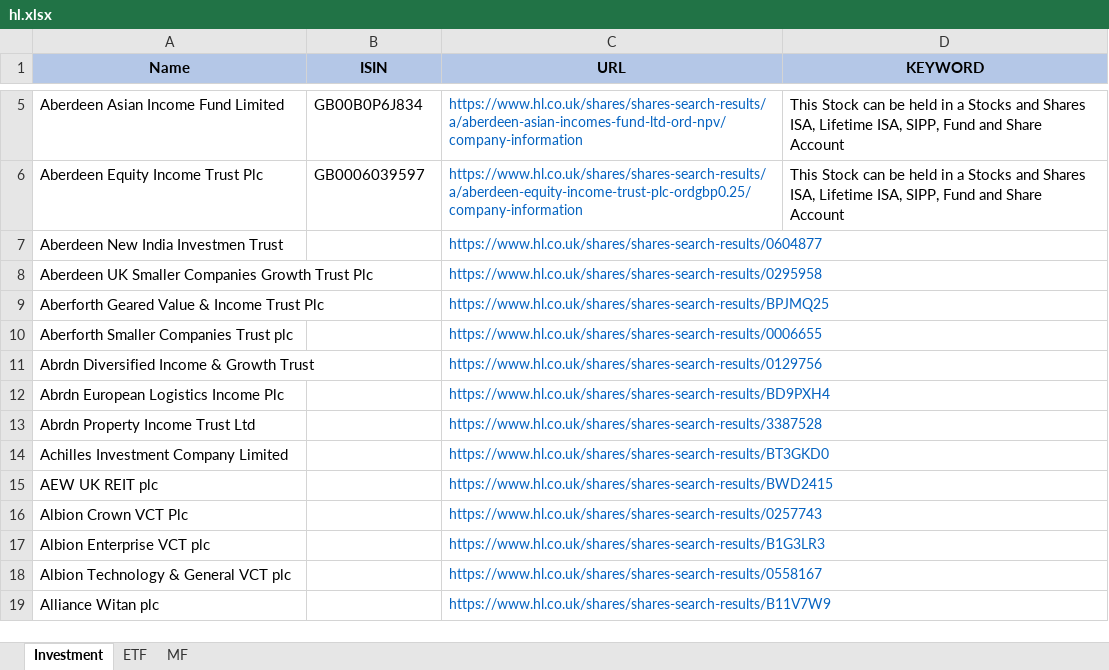
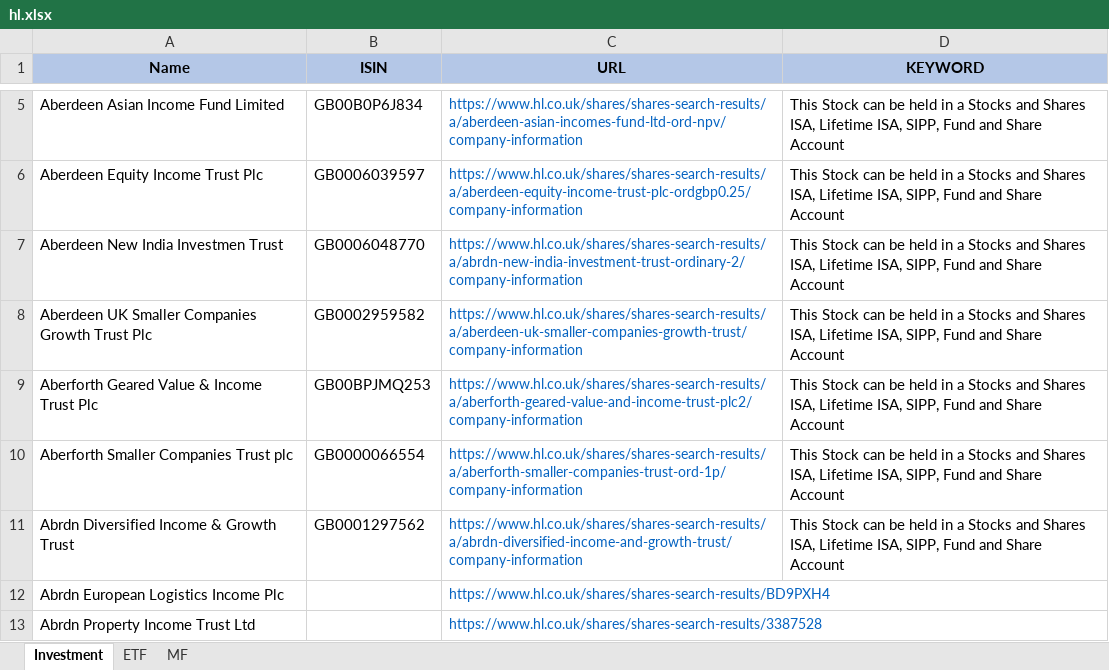
Before and after one commit to amineautomation2/concurrent, an Excel workbook: spreadsheet/hl.xlsx, sheet Investment, drawn as a sheet; only a part is shown, gaps mark what is left out; the shorter side is filled out with more unchanged rows; values as stored, in another font and other column widths than the file's, no borders; the diff names each change by its address in the sheet, - before the commit and + after, or states it on an @@ line.

```diff
--- a/spreadsheet/hl.xlsx (sheet Investment)
+++ b/spreadsheet/hl.xlsx (sheet Investment)
-B7 (ISIN): (empty)
+B7 (ISIN): GB0006048770
-C7 (URL): https://www.hl.co.uk/shares/shares-search-results/0604877
+C7 (URL): https://www.hl.co.uk/shares/shares-search-results/a/abrdn-new-india-investment-trust-ordinary-2/company-information
-D7:D11 (KEYWORD): (empty)
+D7:D11 (KEYWORD): This Stock can be held in a Stocks and Shares ISA, Lifetime ISA, SIPP, Fund and Share Account
-B8 (ISIN): (empty)
+B8 (ISIN): GB0002959582
-C8 (URL): https://www.hl.co.uk/shares/shares-search-results/0295958
+C8 (URL): https://www.hl.co.uk/shares/shares-search-results/a/aberdeen-uk-smaller-companies-growth-trust/company-information
-B9 (ISIN): (empty)
+B9 (ISIN): GB00BPJMQ253
-C9 (URL): https://www.hl.co.uk/shares/shares-search-results/BPJMQ25
+C9 (URL): https://www.hl.co.uk/shares/shares-search-results/a/aberforth-geared-value-and-income-trust-plc2/company-information
-B10 (ISIN): (empty)
+B10 (ISIN): GB0000066554
-C10 (URL): https://www.hl.co.uk/shares/shares-search-results/0006655
+C10 (URL): https://www.hl.co.uk/shares/shares-search-results/a/aberforth-smaller-companies-trust-ord-1p/company-information
-B11 (ISIN): (empty)
+B11 (ISIN): GB0001297562
-C11 (URL): https://www.hl.co.uk/shares/shares-search-results/0129756
+C11 (URL): https://www.hl.co.uk/shares/shares-search-results/a/abrdn-diversified-income-and-growth-trust/company-information
```
Also changed, not shown: 5 other files.
